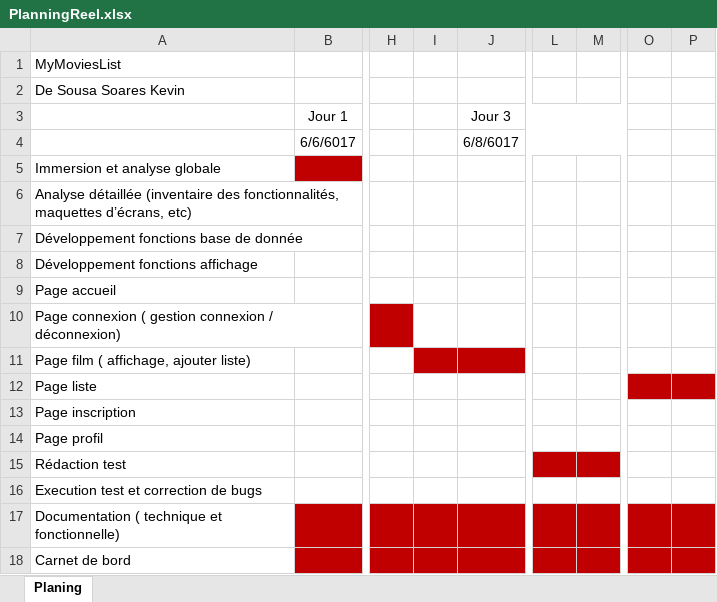
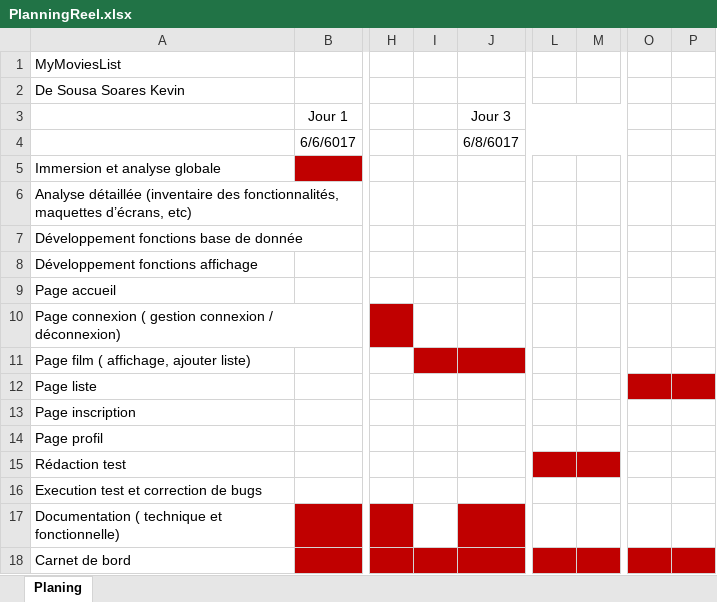
Before and after one commit to kdsssr/MyMoviesList, an Excel workbook: Doc/PlanningReel.xlsx, sheet Planing, drawn as a sheet; only a part is shown, gaps mark what is left out; values as stored, in another font and other column widths than the file's, no borders; the diff names each change by its address in the sheet, - before the commit and + after, or states it on an @@ line.

```diff
--- a/Doc/PlanningReel.xlsx (sheet Planing)
+++ b/Doc/PlanningReel.xlsx (sheet Planing)
-I17 fill: #C00000
+I17 fill: none
-L17:M17 fill: #C00000
+L17:M17 fill: none
-O17:P17 fill: #C00000
+O17:P17 fill: none
```
Also changed, not shown: 7 other files.
